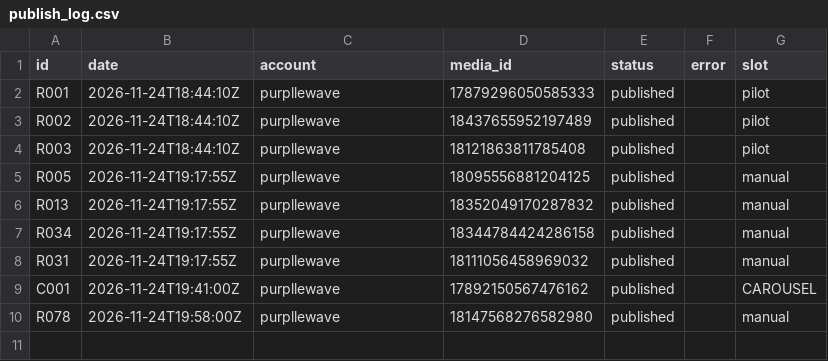
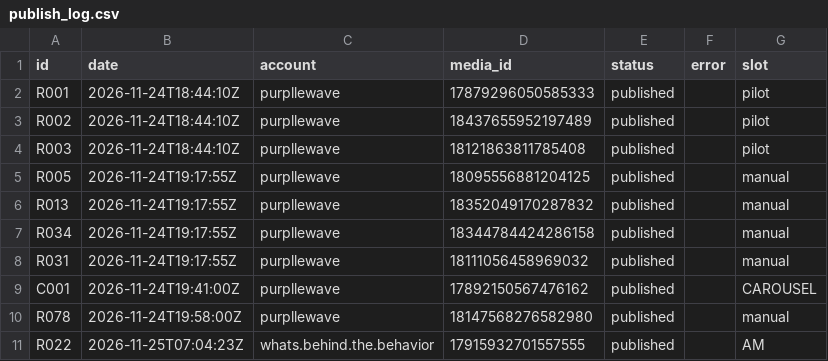
Before and after one commit to namratagiri-alt/behind-the-behavior-reels, a CSV file: publish_log.csv, drawn as a sheet.

```diff
--- a/publish_log.csv
+++ b/publish_log.csv
@@ -10 +10,2 @@ C001,2026-11-24T19:41:00Z,purpllewave,17892150567476162,published,,CAROUSEL
 R078,2026-11-24T19:58:00Z,purpllewave,18147568276582980,published,,manual
+R022,2026-11-25T07:04:23Z,whats.behind.the.behavior,17915932701557555,published,,AM
```
Also changed, not shown: tracker.csv.
